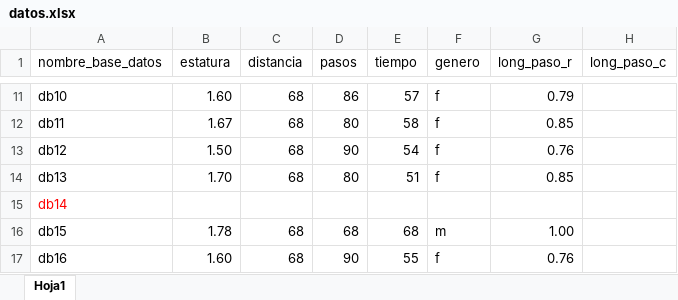
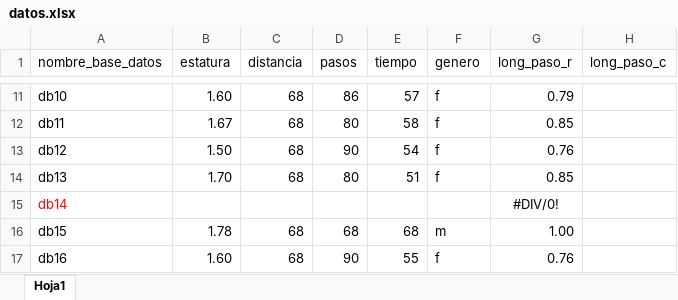
Before and after one commit to mzuluagag/Trabajo-Final-EDAED., an Excel workbook: datos.xlsx, sheet Hoja1, drawn as a sheet; only a part is shown, gaps mark what is left out; values as stored, in another font and other column widths than the file's, no borders; the diff covers the shown part only; the diff names each change by its address in the sheet, - before the commit and + after, or states it on an @@ line.

```diff
--- a/datos.xlsx (sheet Hoja1)
+++ b/datos.xlsx (sheet Hoja1)
-G15 (long_paso_r): (empty)
+G15 (long_paso_r): #DIV/0!
```
Also changed, not shown: 27 added rows elsewhere in this sheet.
